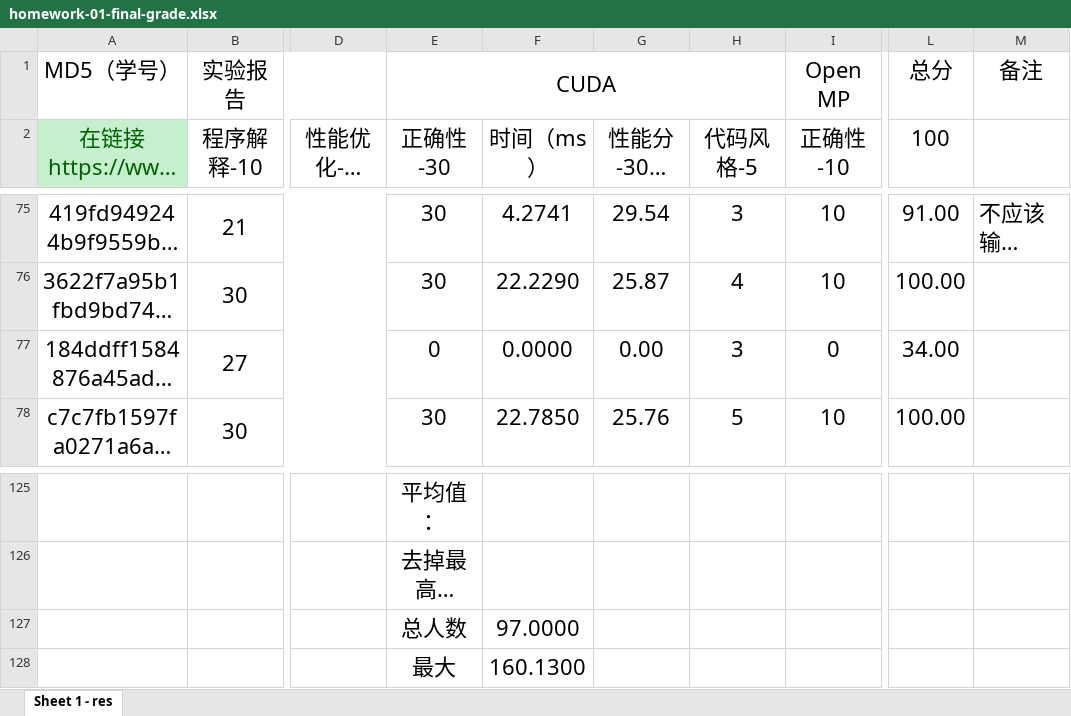
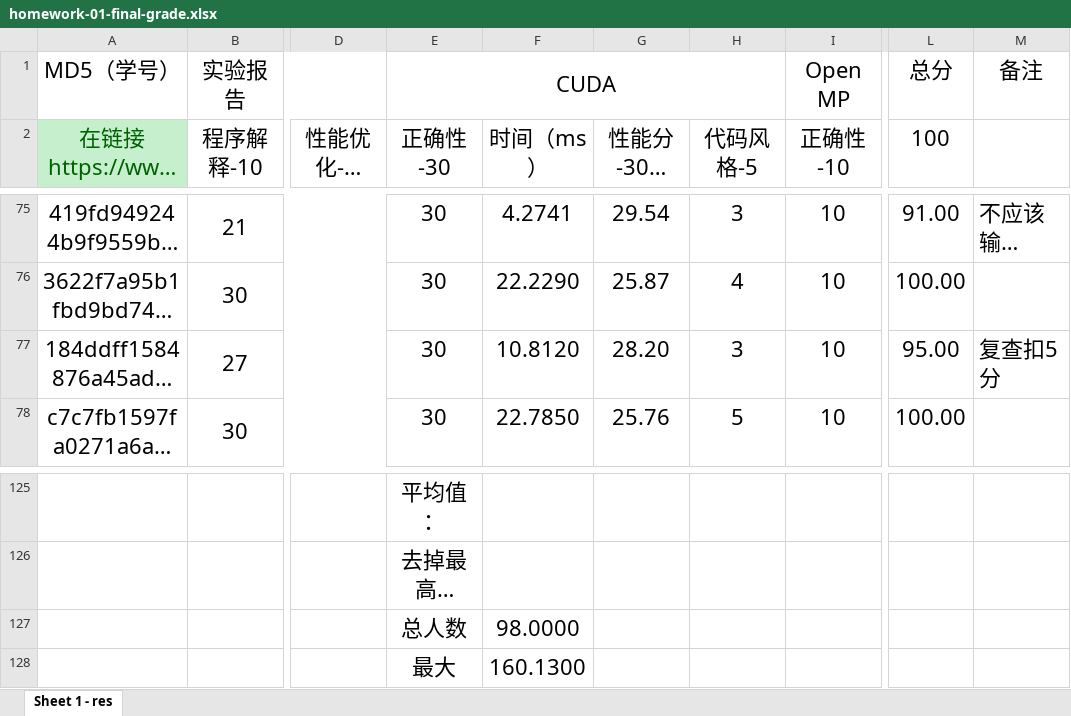
Before and after one commit to multicoresysu/multicore_sysu_slides, an Excel workbook: Supplements/homework-01-final-grade.xlsx, sheet Sheet 1 - res, drawn as a sheet; only a part is shown, gaps mark what is left out; long unchanged cells end in …; values as stored, in another font and other column widths than the file's, no borders; charts and pictures not drawn; the diff names each change by its address in the sheet, - before the commit and + after, or states it on an @@ line.

Commit message:
upload final-project-final-grad.xlsx and mid-term-grade.xlsx. update homework grade.

```diff
--- a/Supplements/homework-01-final-grade.xlsx (sheet Sheet 1 - res)
+++ b/Supplements/homework-01-final-grade.xlsx (sheet Sheet 1 - res)
-E77 (正确性-30): 0
+E77 (正确性-30): 30
-F77 (时间（ms）): 0.0000
+F77 (时间（ms）): 10.8120
-G77 (性能分-30（百分比）): 0.00
+G77 (性能分-30（百分比）): 28.20
-I77 (正确性-10): 0
+I77 (正确性-10): 10
-L77 (100): 34.00
+L77 (100): 95.00
-M77: (empty)
+M77: 复查扣5分
-F127 (时间（ms）): 97.0000
+F127 (时间（ms）): 98.0000
```
Also changed, not shown: charts or pictures, Supplements/homework-02-final-grade.xlsx, Supplements/homework-03-final-grade.xlsx, 3 other files.
